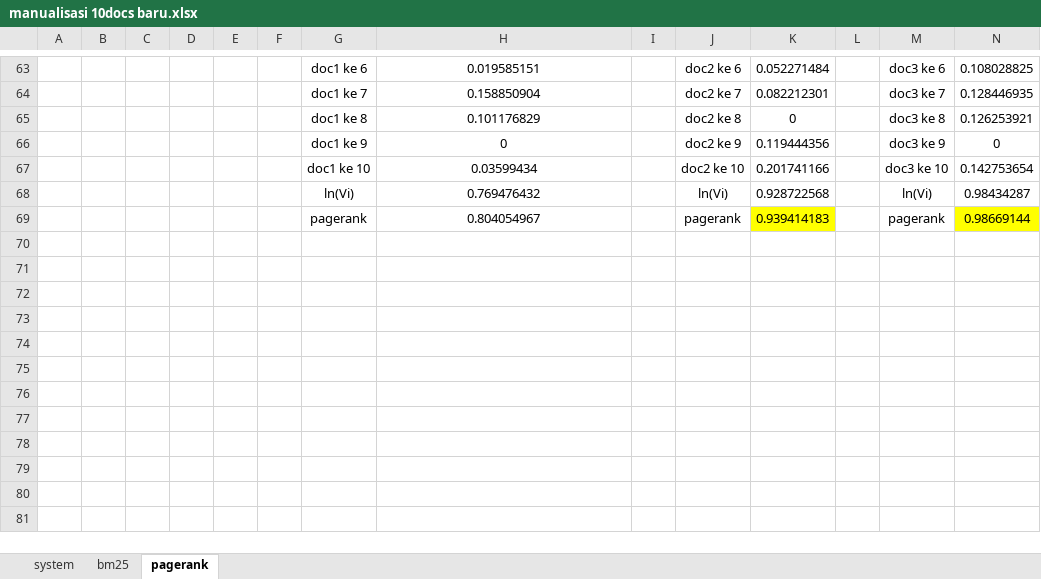
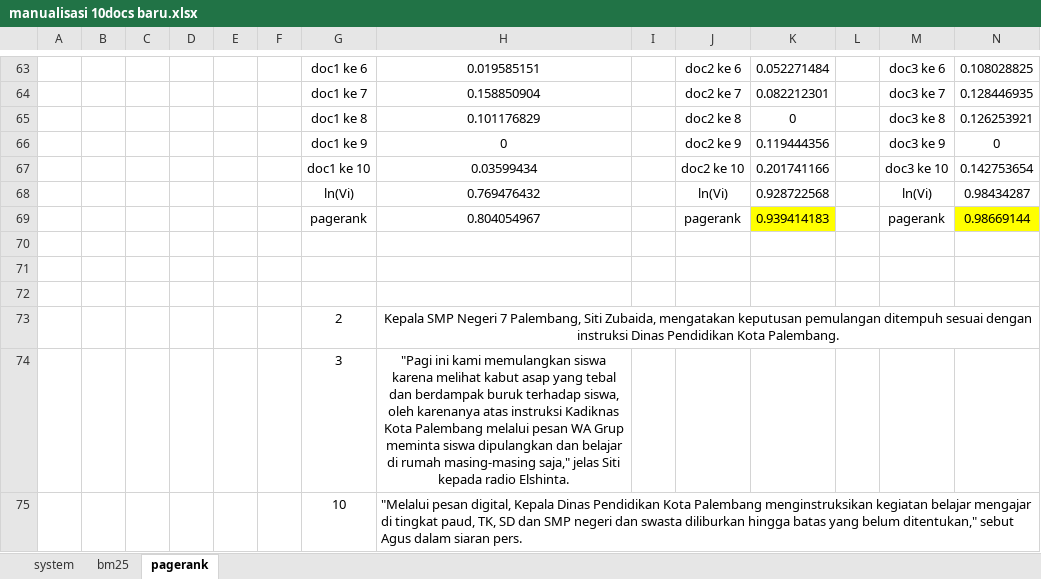
Before and after one commit to dahliahadfury/automaticsummarize, an Excel workbook: manualisasi/manualisasi 10docs baru.xlsx, sheet pagerank, drawn as a sheet; only a part is shown, gaps mark what is left out; values as stored, in another font and other column widths than the file's, no borders; charts and pictures not drawn; rows hold the shown columns only; the diff names each change by its address in the sheet, - before the commit and + after, or states it on an @@ line.

```diff
--- a/manualisasi/manualisasi 10docs baru.xlsx (sheet pagerank)
+++ b/manualisasi/manualisasi 10docs baru.xlsx (sheet pagerank)
+row 70: (empty)
+row 71: (empty)
+row 72: (empty)
+row 73:  |  |  |  |  |  | 2 | Kepala SMP Negeri 7 Palembang, Siti Zubaida, mengatakan keputusan pemulangan ditempuh sesuai dengan instruksi Dinas Pendidikan Kota Palembang.
+row 74:  |  |  |  |  |  | 3 | "Pagi ini kami memulangkan siswa karena melihat kabut asap yang tebal dan berdampak buruk terhadap siswa, oleh karenanya atas instruksi Kadiknas Kota Palembang melalui pesan WA Grup meminta siswa dipulangkan dan belajar di rumah masing-masing saja," jelas Siti kepada radio Elshinta.
+row 75:  |  |  |  |  |  | 10 | "Melalui pesan digital, Kepala Dinas Pendidikan Kota Palembang menginstruksikan kegiatan belajar mengajar di tingkat paud, TK, SD dan SMP negeri dan swasta diliburkan hingga batas yang belum ditentukan," sebut Agus dalam siaran pers.
```
Also changed, not shown: sheet system, implementasi/implementasi coding.xlsx, 5 other files.
